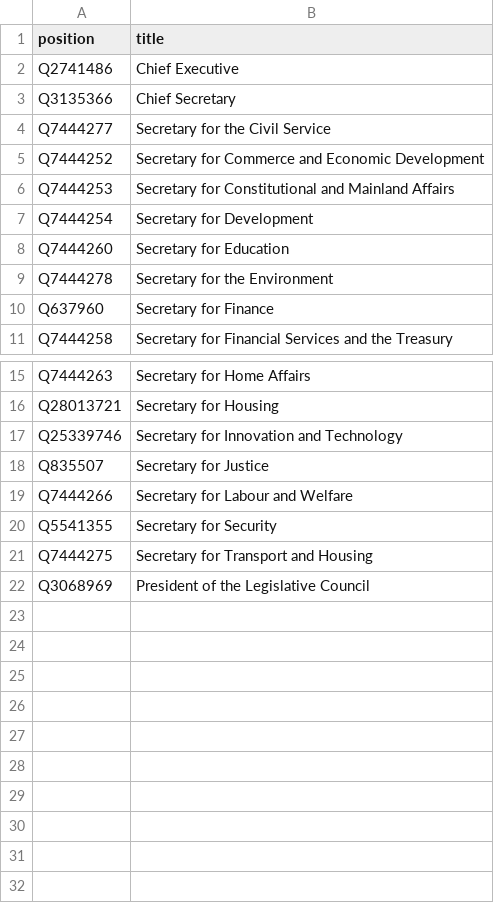
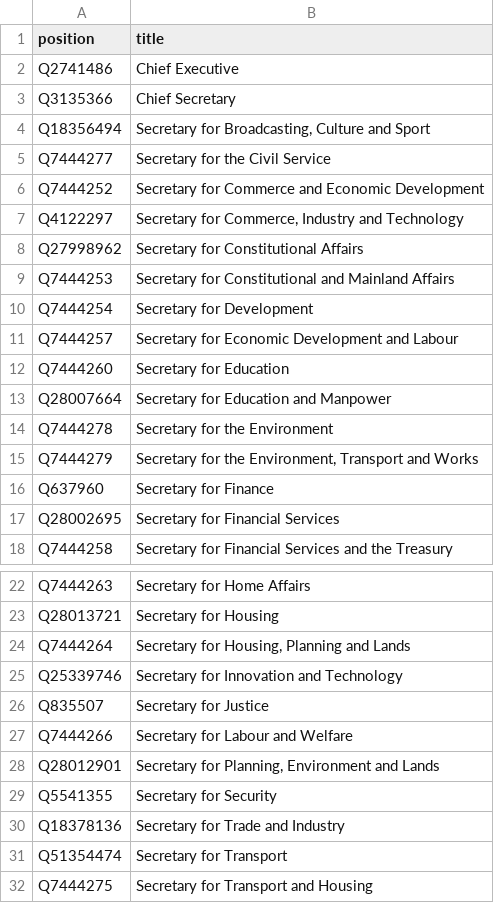
Before and after one commit to every-politician-scrapers/hong-kong, a CSV file: wikidata/wanted-positions.csv, drawn as a sheet; only a part is shown, gaps mark what is left out; the shorter side is filled out with more unchanged rows; the diff names each change by its address in the sheet, - before the commit and + after, or states it on an @@ line.

Commit message:
add more positions

```diff
--- a/wikidata/wanted-positions.csv
+++ b/wikidata/wanted-positions.csv
+row 4: Q18356494 | Secretary for Broadcasting, Culture and Sport
+row 7: Q4122297 | Secretary for Commerce, Industry and Technology
+row 8: Q27998962 | Secretary for Constitutional Affairs
+row 11: Q7444257 | Secretary for Economic Development and Labour
+row 13: Q28007664 | Secretary for Education and Manpower
+row 15: Q7444279 | Secretary for the Environment, Transport and Works
+row 17: Q28002695 | Secretary for Financial Services
+row 24: Q7444264 | Secretary for Housing, Planning and Lands
+row 28: Q28012901 | Secretary for Planning, Environment and Lands
+row 30: Q18378136 | Secretary for Trade and Industry
+row 31: Q51354474 | Secretary for Transport
```
Also changed, not shown: 10 other files.
